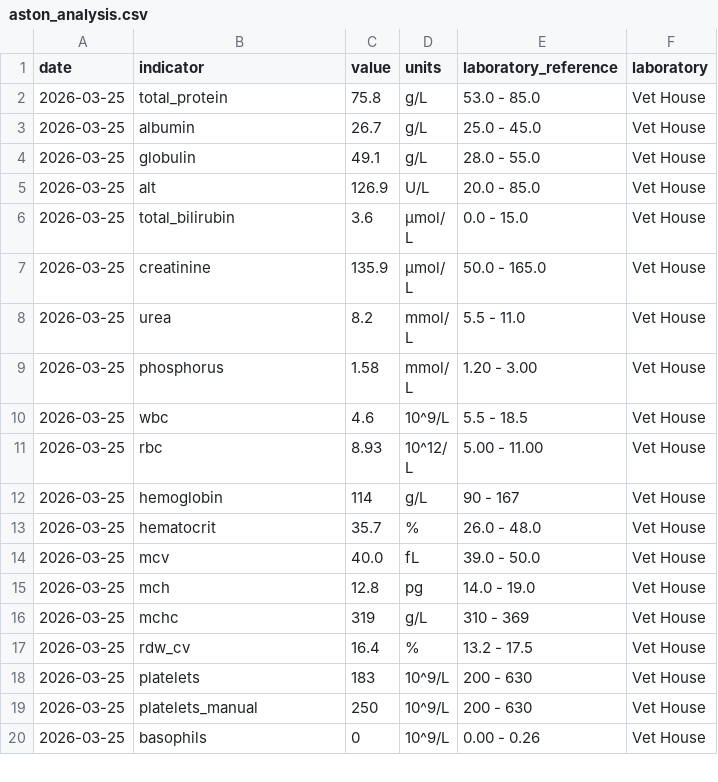
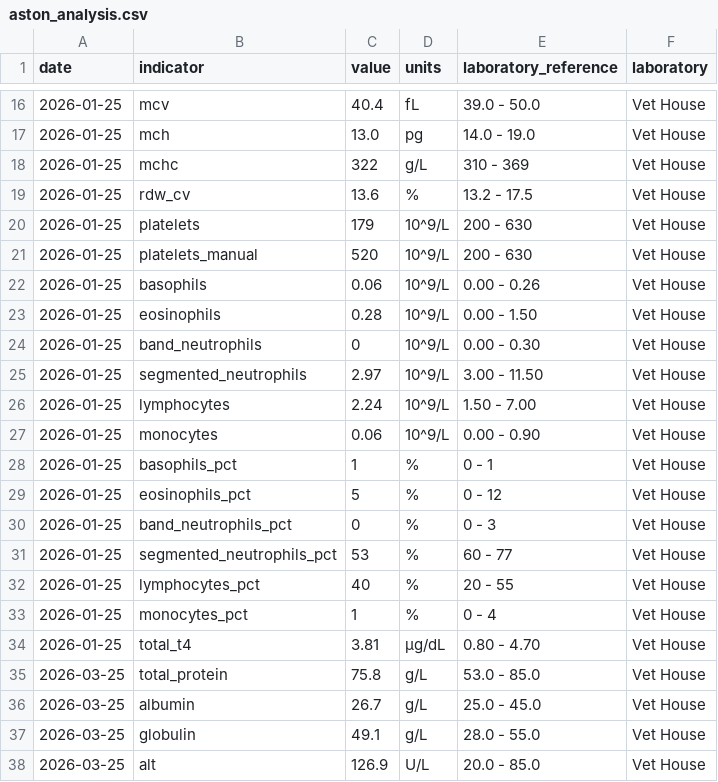
Before and after one commit to Zirrova/health-analysis, a CSV file: data/aston_analysis.csv, drawn as a sheet; only a part is shown, gaps mark what is left out; the shorter side is filled out with more unchanged rows; the diff covers the shown part only.

```diff
--- a/data/aston_analysis.csv
+++ b/data/aston_analysis.csv
@@ -2 +16,20 @@ date,indicator,value,units,laboratory_reference,laboratory
+2026-01-25,mcv,40.4,fL,39.0 - 50.0,Vet House
+2026-01-25,mch,13.0,pg,14.0 - 19.0,Vet House
+2026-01-25,mchc,322,g/L,310 - 369,Vet House
+2026-01-25,rdw_cv,13.6,%,13.2 - 17.5,Vet House
+2026-01-25,platelets,179,10^9/L,200 - 630,Vet House
+2026-01-25,platelets_manual,520,10^9/L,200 - 630,Vet House
+2026-01-25,basophils,0.06,10^9/L,0.00 - 0.26,Vet House
+2026-01-25,eosinophils,0.28,10^9/L,0.00 - 1.50,Vet House
+2026-01-25,band_neutrophils,0,10^9/L,0.00 - 0.30,Vet House
+2026-01-25,segmented_neutrophils,2.97,10^9/L,3.00 - 11.50,Vet House
+2026-01-25,lymphocytes,2.24,10^9/L,1.50 - 7.00,Vet House
+2026-01-25,monocytes,0.06,10^9/L,0.00 - 0.90,Vet House
+2026-01-25,basophils_pct,1,%,0 - 1,Vet House
+2026-01-25,eosinophils_pct,5,%,0 - 12,Vet House
+2026-01-25,band_neutrophils_pct,0,%,0 - 3,Vet House
+2026-01-25,segmented_neutrophils_pct,53,%,60 - 77,Vet House
+2026-01-25,lymphocytes_pct,40,%,20 - 55,Vet House
+2026-01-25,monocytes_pct,1,%,0 - 4,Vet House
+2026-01-25,total_t4,3.81,µg/dL,0.80 - 4.70,Vet House
 2026-03-25,total_protein,75.8,g/L,53.0 - 85.0,Vet House
```
Also changed, not shown: 14 added rows elsewhere in this file, data/indicator_aliases.csv.
